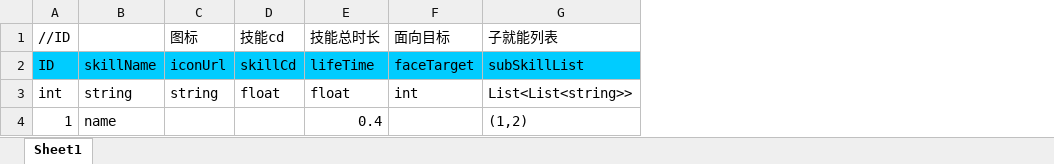
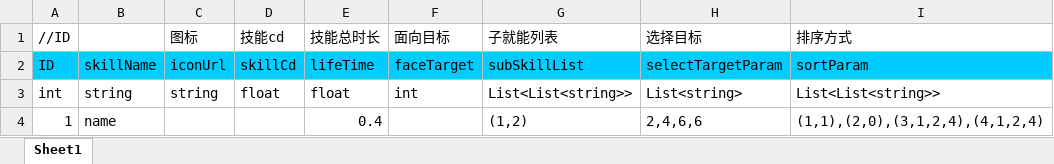
Before and after one commit to chiguozi/IDK, an Excel workbook: Assets/Excels/Skill.xlsx, sheet Sheet1, drawn as a sheet; values as stored, in another font and other column widths than the file's, no borders; the diff names each change by its address in the sheet, - before the commit and + after, or states it on an @@ line.

Commit message:
选择目标 和 排序

```diff
--- a/Assets/Excels/Skill.xlsx (sheet Sheet1)
+++ b/Assets/Excels/Skill.xlsx (sheet Sheet1)
+column H (选择目标), rows 2-4: selectTargetParam | List<string> | 2,4,6,6
+column I (排序方式), rows 2-4: sortParam | List<List<string>> | (1,1),(2,0),(3,1,2,4),(4,1,2,4)
```
Also changed, not shown: 22 other files.
